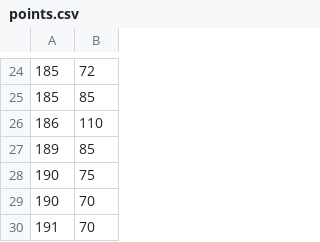
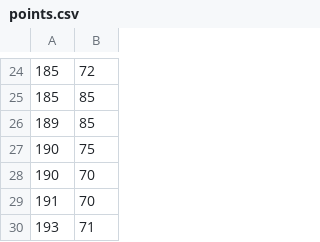
Before and after one commit to HervisDaubeny/matrix_class, a CSV file: points.csv, drawn as a sheet; only a part is shown, gaps mark what is left out; the shorter side is filled out with more unchanged rows.

Commit message:
README updated (usage and file format), points.csv added as example of the input file.

```diff
--- a/points.csv
+++ b/points.csv
@@ -25,3 +25,2 @@
 185,85
-186,110
 189,85
```
Also changed, not shown: 1 other file.
